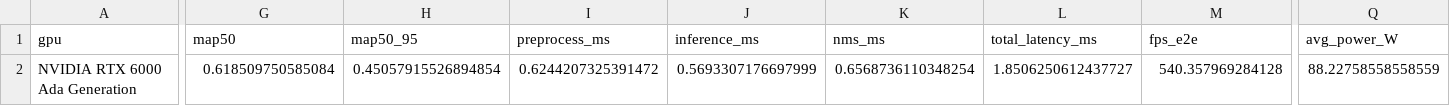
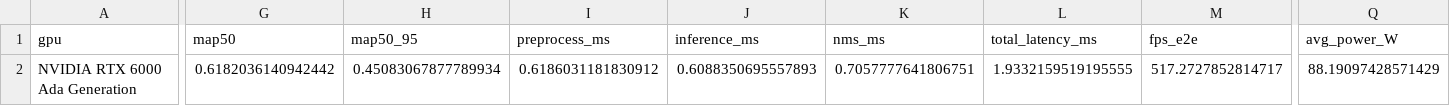
Before and after one commit to hvini/gpu_benchmark, a CSV file: results/phase1_dataset/python_eval/NVIDIA_RTX_6000_Ada_Generation_yolo11s_tensorrt_int8_640_python.csv, drawn as a sheet; only a part is shown, gaps mark what is left out; the diff covers the shown part only; the diff names each change by its address in the sheet, - before the commit and + after, or states it on an @@ line.

Commit message:
feat: rerun phase1 a6000 int8

```diff
--- a/results/phase1_dataset/python_eval/NVIDIA_RTX_6000_Ada_Generation_yolo11s_tensorrt_int8_640_python.csv
+++ b/results/phase1_dataset/python_eval/NVIDIA_RTX_6000_Ada_Generation_yolo11s_tensorrt_int8_640_python.csv
-G2 (map50): 0.618509750585084
+G2 (map50): 0.6182036140942442
-H2 (map50_95): 0.45057915526894854
+H2 (map50_95): 0.45083067877789934
-I2 (preprocess_ms): 0.6244207325391472
+I2 (preprocess_ms): 0.6186031181830912
-J2 (inference_ms): 0.5693307176697999
+J2 (inference_ms): 0.6088350695557893
-K2 (nms_ms): 0.6568736110348254
+K2 (nms_ms): 0.7057777641806751
-L2 (total_latency_ms): 1.8506250612437727
+L2 (total_latency_ms): 1.9332159519195555
-M2 (fps_e2e): 540.357969284128
+M2 (fps_e2e): 517.2727852814717
-Q2 (avg_power_W): 88.22758558558559
+Q2 (avg_power_W): 88.19097428571429
```
Also changed, not shown: 5 edited cells elsewhere in this file, results/phase1_dataset/python_eval/NVIDIA_RTX_6000_Ada_Generation_yolo11s_tensorrt_int8_1280_python.csv, results/phase1_dataset/python_eval/NVIDIA_RTX_6000_Ada_Generation_yolo11s_tensorrt_int8_1920_python.csv.
